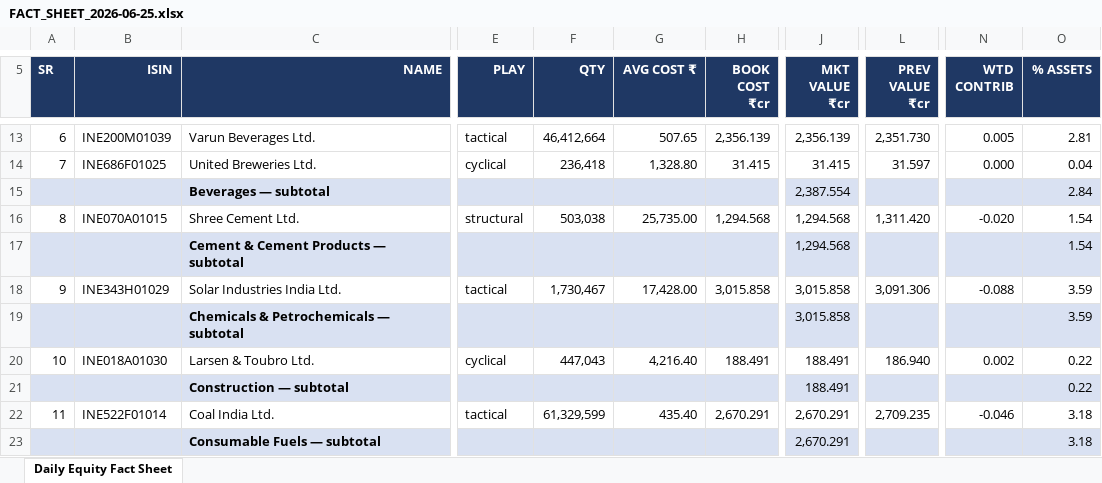
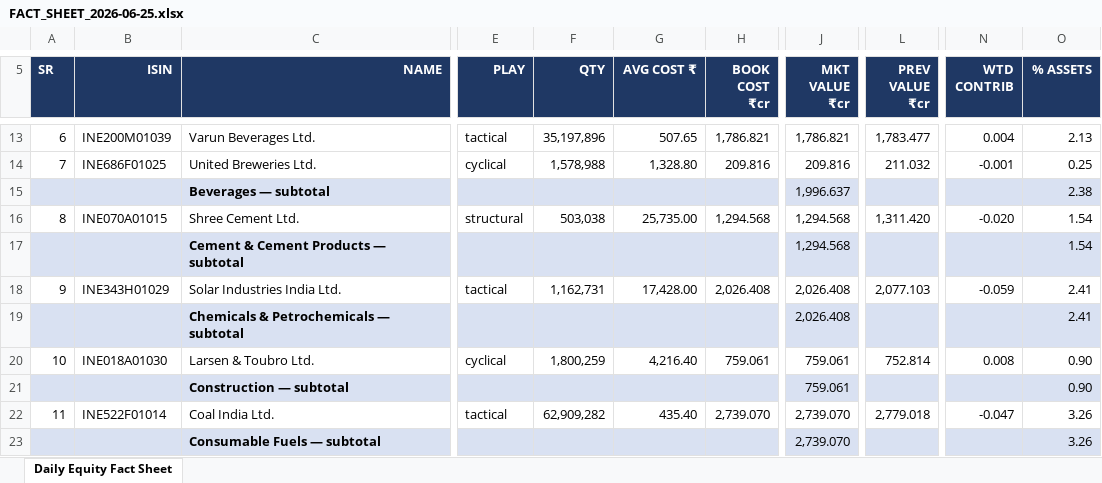
Before and after one commit to kartiksngh/vistas-codebase, an Excel workbook: amc_book/SBI Mutual Fund/SBI Equity Hybrid Fund _G_/FACT_SHEET_2026-06-25.xlsx, sheet Daily Equity Fact Sheet, drawn as a sheet; only a part is shown, gaps mark what is left out; values as stored, in another font and other column widths than the file's, no borders; the diff covers the shown part only; the diff names each change by its address in the sheet, - before the commit and + after, or states it on an @@ line.

```diff
--- a/amc_book/SBI Mutual Fund/SBI Equity Hybrid Fund _G_/FACT_SHEET_2026-06-25.xlsx (sheet Daily Equity Fact Sheet)
+++ b/amc_book/SBI Mutual Fund/SBI Equity Hybrid Fund _G_/FACT_SHEET_2026-06-25.xlsx (sheet Daily Equity Fact Sheet)
-F13 (QTY): 46,412,664
+F13 (QTY): 35,197,896
-H13 (BOOK COST ₹cr): 2,356.139
+H13 (BOOK COST ₹cr): 1,786.821
-J13 (MKT VALUE ₹cr): 2,356.139
+J13 (MKT VALUE ₹cr): 1,786.821
-L13 (PREV VALUE ₹cr): 2,351.730
+L13 (PREV VALUE ₹cr): 1,783.477
-N13 (WTD CONTRIB): 0.005
+N13 (WTD CONTRIB): 0.004
-O13 (% ASSETS): 2.81
+O13 (% ASSETS): 2.13
-F14 (QTY): 236,418
+F14 (QTY): 1,578,988
-H14 (BOOK COST ₹cr): 31.415
+H14 (BOOK COST ₹cr): 209.816
-J14 (MKT VALUE ₹cr): 31.415
+J14 (MKT VALUE ₹cr): 209.816
-L14 (PREV VALUE ₹cr): 31.597
+L14 (PREV VALUE ₹cr): 211.032
-N14 (WTD CONTRIB): 0.000
+N14 (WTD CONTRIB): -0.001
-O14 (% ASSETS): 0.04
+O14 (% ASSETS): 0.25
-J15 (MKT VALUE ₹cr): 2,387.554
+J15 (MKT VALUE ₹cr): 1,996.637
-O15 (% ASSETS): 2.84
+O15 (% ASSETS): 2.38
-F18 (QTY): 1,730,467
+F18 (QTY): 1,162,731
-H18 (BOOK COST ₹cr): 3,015.858
+H18 (BOOK COST ₹cr): 2,026.408
-J18:J19 (MKT VALUE ₹cr): 3,015.858
+J18:J19 (MKT VALUE ₹cr): 2,026.408
-L18 (PREV VALUE ₹cr): 3,091.306
+L18 (PREV VALUE ₹cr): 2,077.103
-N18 (WTD CONTRIB): -0.088
+N18 (WTD CONTRIB): -0.059
-O18:O19 (% ASSETS): 3.59
+O18:O19 (% ASSETS): 2.41
-F20 (QTY): 447,043
+F20 (QTY): 1,800,259
-H20 (BOOK COST ₹cr): 188.491
+H20 (BOOK COST ₹cr): 759.061
-J20:J21 (MKT VALUE ₹cr): 188.491
+J20:J21 (MKT VALUE ₹cr): 759.061
-L20 (PREV VALUE ₹cr): 186.940
+L20 (PREV VALUE ₹cr): 752.814
-N20 (WTD CONTRIB): 0.002
+N20 (WTD CONTRIB): 0.008
-O20:O21 (% ASSETS): 0.22
+O20:O21 (% ASSETS): 0.90
-F22 (QTY): 61,329,599
+F22 (QTY): 62,909,282
-H22 (BOOK COST ₹cr): 2,670.291
+H22 (BOOK COST ₹cr): 2,739.070
-J22:J23 (MKT VALUE ₹cr): 2,670.291
+J22:J23 (MKT VALUE ₹cr): 2,739.070
-L22 (PREV VALUE ₹cr): 2,709.235
+L22 (PREV VALUE ₹cr): 2,779.018
-N22 (WTD CONTRIB): -0.046
+N22 (WTD CONTRIB): -0.047
-O22:O23 (% ASSETS): 3.18
+O22:O23 (% ASSETS): 3.26
```
Also changed, not shown: 2 added rows, 2 removed rows and 191 edited cells elsewhere in this sheet, amc_book/Aditya Birla Sun Life Mutual Fund/Aditya Birla SL Flexi Cap Fund _G_/FACT_SHEET_2026-06-25.xlsx, amc_book/ICICI Prudential Mutual Fund/ICICI Pru Large Cap Fund _G_/FACT_SHEET_2026-06-25.xlsx, 52 other files.
